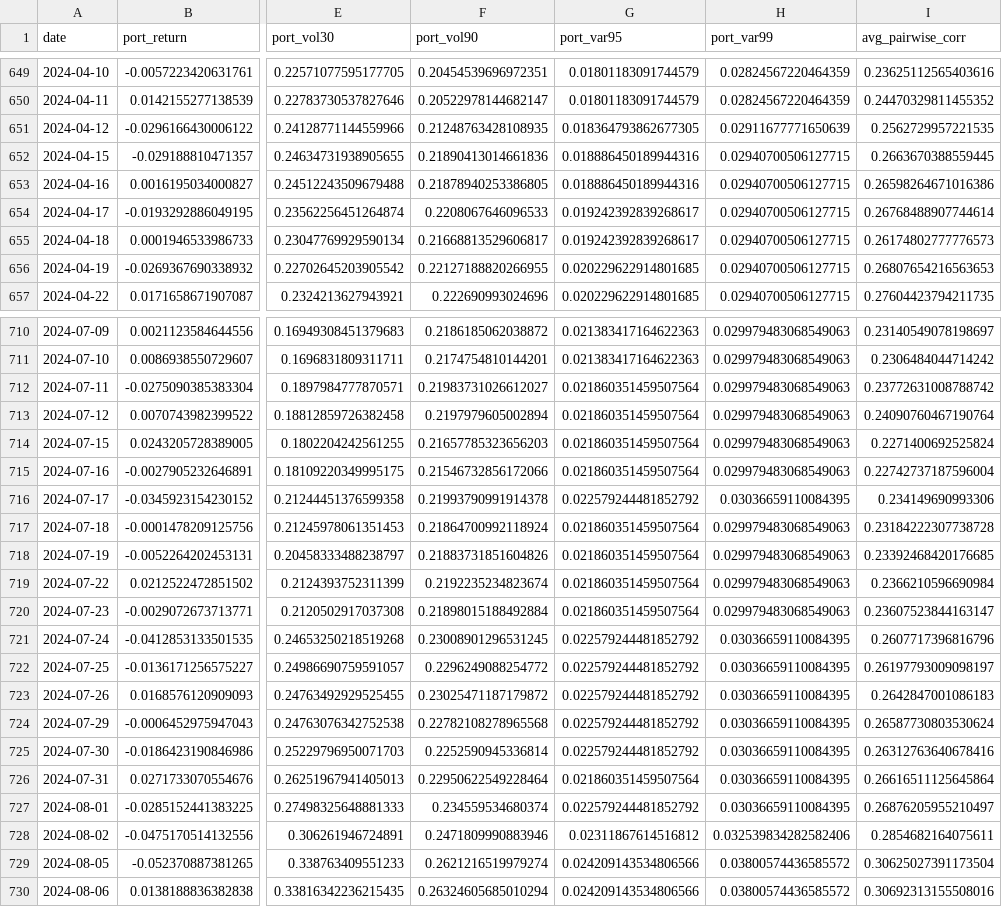
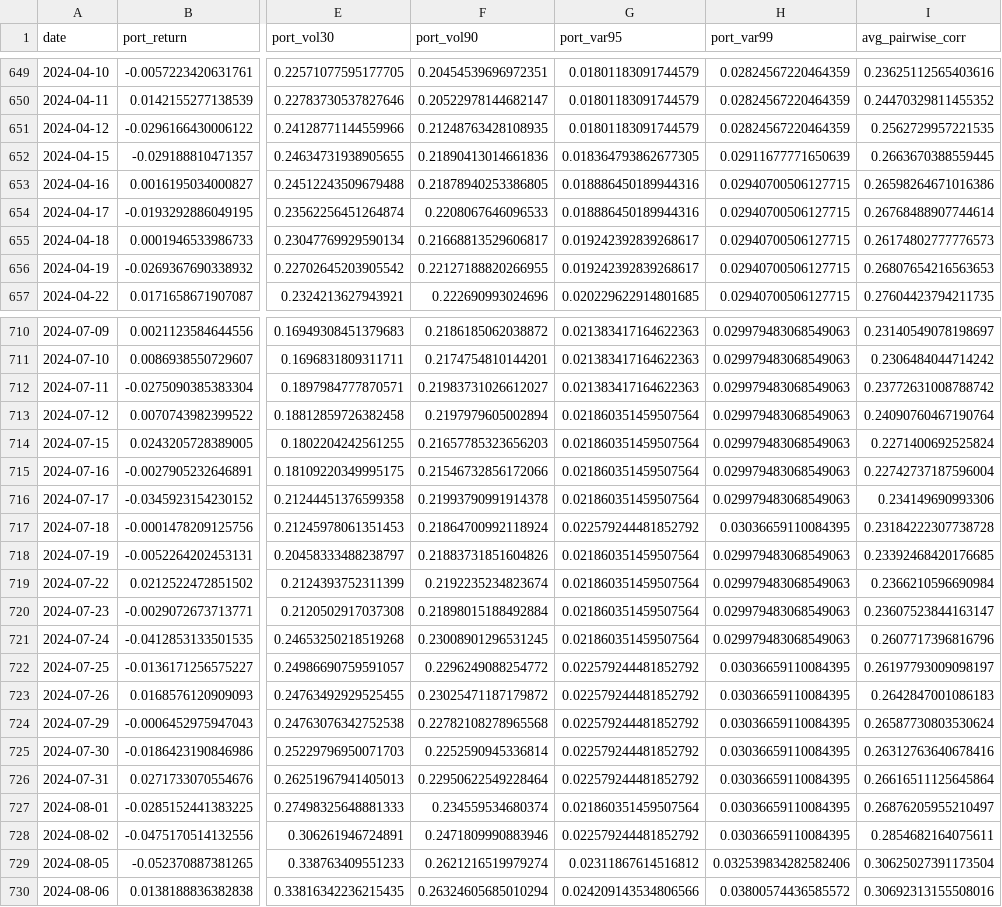
Before and after one commit to EvilSnIzer/quant, a CSV file: data/processed/portfolio_metrics.csv, drawn as a sheet; only a part is shown, gaps mark what is left out; the diff covers the shown part only; the diff names each change by its address in the sheet, - before the commit and + after, or states it on an @@ line.

```diff
--- a/data/processed/portfolio_metrics.csv
+++ b/data/processed/portfolio_metrics.csv
-G651 (port_var95): 0.018364793862677305
+G651 (port_var95): 0.01801183091744579
-H651 (port_var99): 0.02911677771650639
+H651 (port_var99): 0.02824567220464359
-G652 (port_var95): 0.018886450189944316
+G652 (port_var95): 0.018364793862677305
-H652 (port_var99): 0.02940700506127715
+H652 (port_var99): 0.02911677771650639
-G654 (port_var95): 0.019242392839268617
+G654 (port_var95): 0.018886450189944316
-G656 (port_var95): 0.020229622914801685
+G656 (port_var95): 0.019242392839268617
-G712 (port_var95): 0.021860351459507564
+G712 (port_var95): 0.021383417164622363
-G716 (port_var95): 0.022579244481852792
+G716 (port_var95): 0.021860351459507564
-H716 (port_var99): 0.03036659110084395
+H716 (port_var99): 0.029979483068549063
-G717 (port_var95): 0.021860351459507564
+G717 (port_var95): 0.022579244481852792
-H717 (port_var99): 0.029979483068549063
+H717 (port_var99): 0.03036659110084395
-G721 (port_var95): 0.022579244481852792
+G721 (port_var95): 0.021860351459507564
-H721 (port_var99): 0.03036659110084395
+H721 (port_var99): 0.029979483068549063
-G726 (port_var95): 0.021860351459507564
+G726 (port_var95): 0.022579244481852792
-G727 (port_var95): 0.022579244481852792
+G727 (port_var95): 0.021860351459507564
-G728 (port_var95): 0.02311867614516812
+G728 (port_var95): 0.022579244481852792
-H728 (port_var99): 0.032539834282582406
+H728 (port_var99): 0.03036659110084395
-G729 (port_var95): 0.024209143534806566
+G729 (port_var95): 0.02311867614516812
-H729 (port_var99): 0.03800574436585572
+H729 (port_var99): 0.032539834282582406
```
Also changed, not shown: 130 edited cells elsewhere in this file, data/processed/powerbi/portfolio_daily.csv, data/processed/powerbi/risk_summary.csv, 8 other files.
